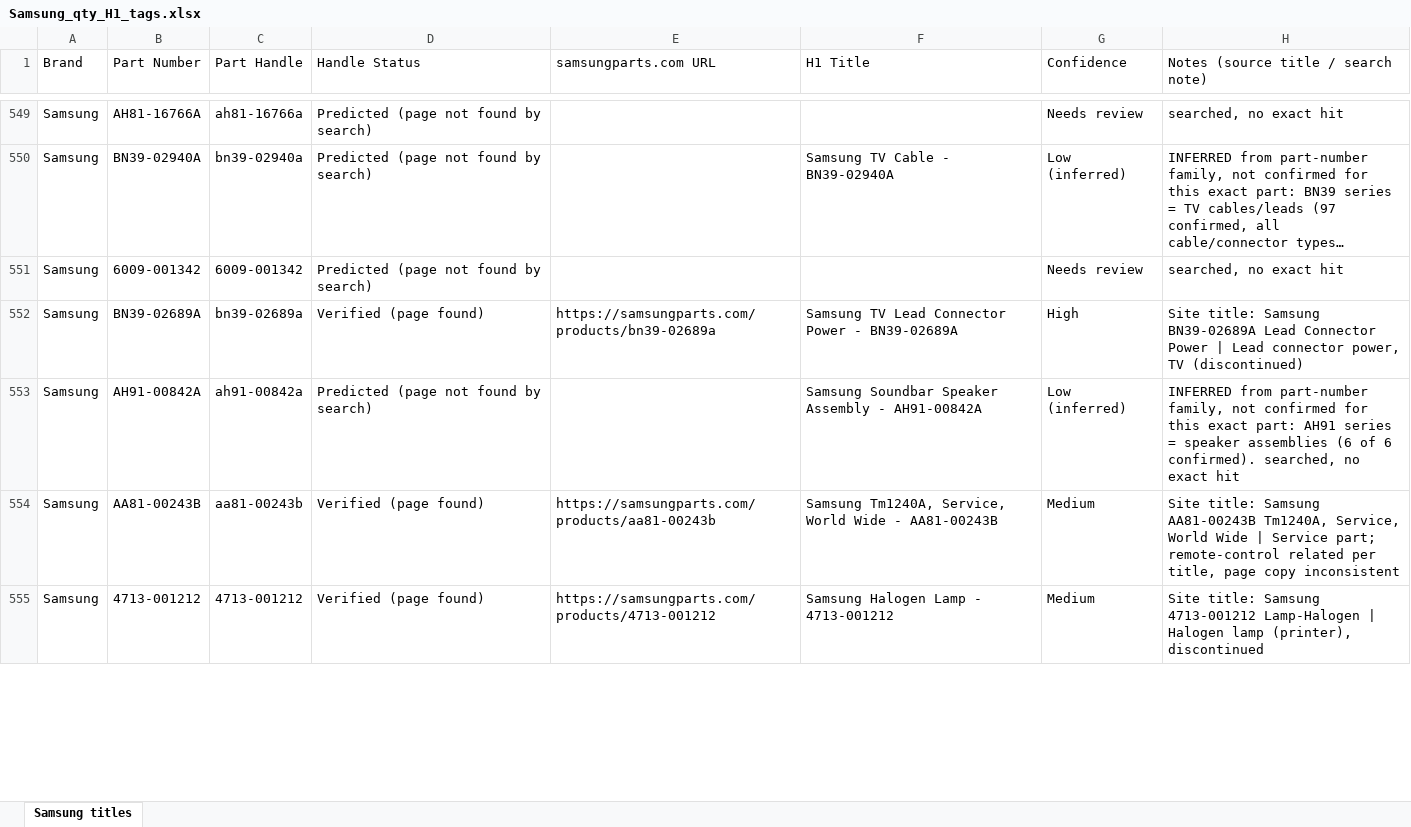
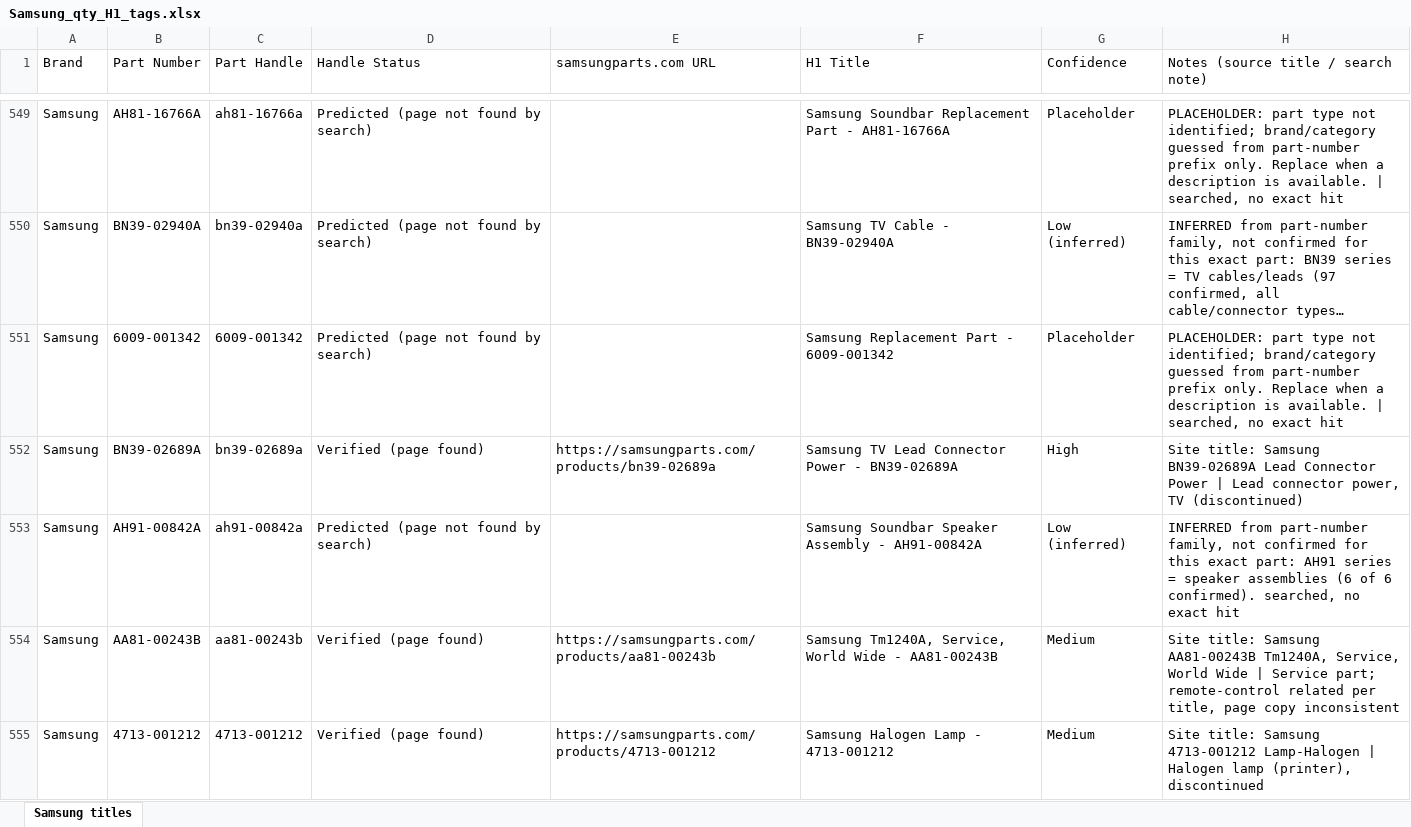
Before and after one commit to Abdul-nabi123/title-search, an Excel workbook: Samsung_qty_H1_tags.xlsx, sheet Samsung titles, drawn as a sheet; only a part is shown, gaps mark what is left out; long unchanged cells end in …; values as stored, in another font and other column widths than the file's, no cell formats; the diff covers the shown part only; the diff names each change by its address in the sheet, - before the commit and + after, or states it on an @@ line.

```diff
--- a/Samsung_qty_H1_tags.xlsx (sheet Samsung titles)
+++ b/Samsung_qty_H1_tags.xlsx (sheet Samsung titles)
-F549 (H1 Title): (empty)
+F549 (H1 Title): Samsung Soundbar Replacement Part - AH81-16766A
-G549 (Confidence): Needs review
+G549 (Confidence): Placeholder
-H549: searched, no…
+H549: PLACEHOLDER: part type not identified; brand/category guessed from part-number prefix only. Replace when a description is available. | searched, no…
-F551 (H1 Title): (empty)
+F551 (H1 Title): Samsung Replacement Part - 6009-001342
-G551 (Confidence): Needs review
+G551 (Confidence): Placeholder
-H551: searched, no…
+H551: PLACEHOLDER: part type not identified; brand/category guessed from part-number prefix only. Replace when a description is available. | searched, no…
```
Also changed, not shown: 1955 edited cells elsewhere in this sheet, cell formats.
